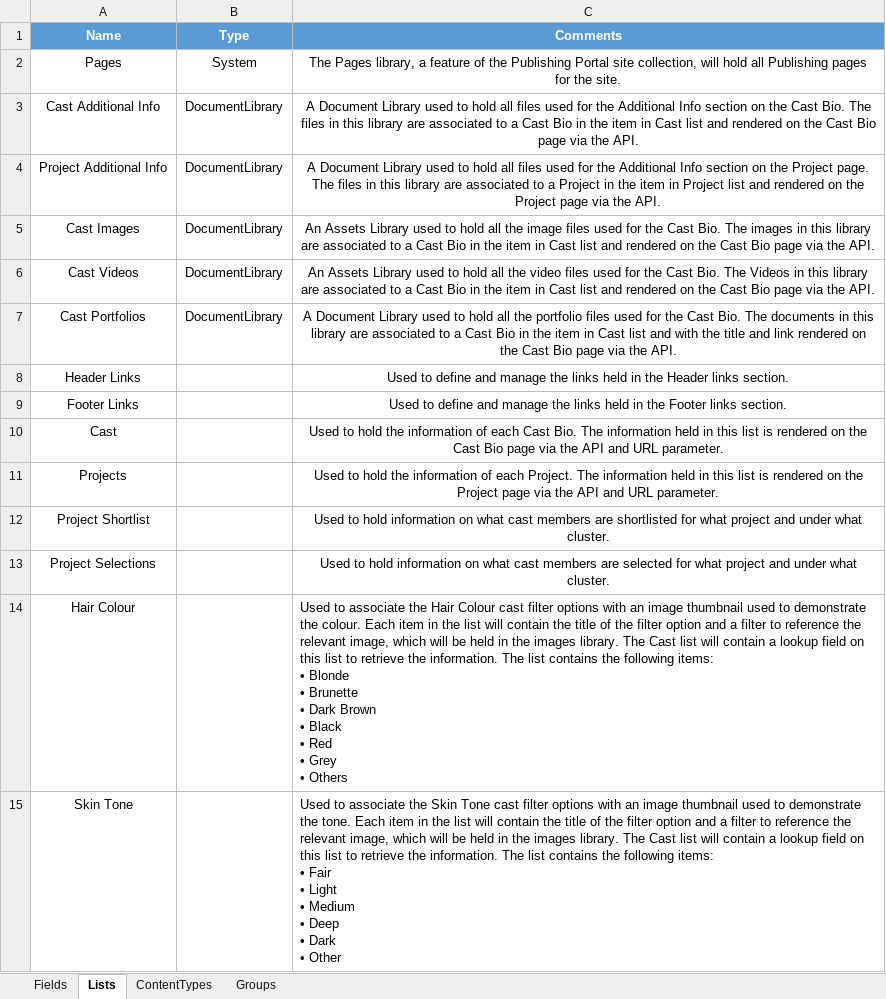
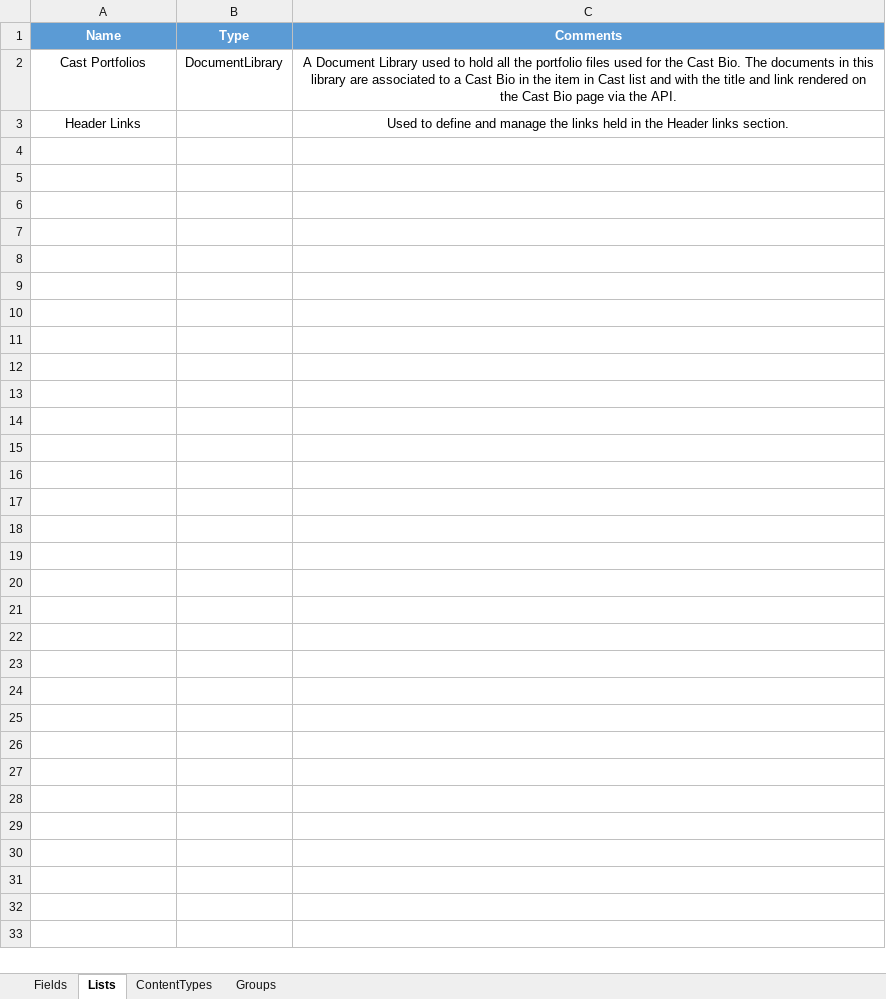
Before and after one commit to dmitrydyachenko/spcrowd, an Excel workbook: public/ContentDefinition.xlsx, sheet Lists, drawn as a sheet; values as stored, in another font and other column widths than the file's, no borders; table styles not drawn; ↵ is a line break in a cell; the diff names each change by its address in the sheet, - before the commit and + after, or states it on an @@ line.

```diff
--- a/public/ContentDefinition.xlsx (sheet Lists)
+++ b/public/ContentDefinition.xlsx (sheet Lists)
-row 2: Pages | System | The Pages library, a feature of the Publishing Portal site collection, will hold all Publishing pages for the site.
-row 3: Cast Additional Info | DocumentLibrary | A Document Library used to hold all files used for the Additional Info section on the Cast Bio. The files in this library are associated to a Cast Bio in the item in Cast list and rendered on the Cast Bio page via the API.
-row 4: Project Additional Info | DocumentLibrary | A Document Library used to hold all files used for the Additional Info section on the Project page. The files in this library are associated to a Project in the item in Project list and rendered on the Project page via the API.
-row 5: Cast Images | DocumentLibrary | An Assets Library used to hold all the image files used for the Cast Bio. The images in this library are associated to a Cast Bio in the item in Cast list and rendered on the Cast Bio page via the API.
-row 6: Cast Videos | DocumentLibrary | An Assets Library used to hold all the video files used for the Cast Bio. The Videos in this library are associated to a Cast Bio in the item in Cast list and rendered on the Cast Bio page via the API.
-row 9: Footer Links |  | Used to define and manage the links held in the Footer links section.
-row 10: Cast |  | Used to hold the information of each Cast Bio. The information held in this list is rendered on the Cast Bio page via the API and URL parameter.
-row 11: Projects |  | Used to hold the information of each Project. The information held in this list is rendered on the Project page via the API and URL parameter.
-row 12: Project Shortlist |  | Used to hold information on what cast members are shortlisted for what project and under what cluster.
-row 13: Project Selections |  | Used to hold information on what cast members are selected for what project and under what cluster.
-row 14: Hair Colour |  | Used to associate the Hair Colour cast filter options with an image thumbnail used to demonstrate the colour. Each item in the list will contain the title of the filter option and a filter to reference the relevant image, which will be held in the images library. The Cast list will contain a lookup field on this list to retrieve the information. The list contains the following items: ↵ • Blonde ↵ • Brunette ↵ • Dark Brown ↵ • Black ↵ • Red ↵ • Grey ↵ • Others
-row 15: Skin Tone |  | Used to associate the Skin Tone cast filter options with an image thumbnail used to demonstrate the tone. Each item in the list will contain the title of the filter option and a filter to reference the relevant image, which will be held in the images library. The Cast list will contain a lookup field on this list to retrieve the information. The list contains the following items: ↵ • Fair ↵ • Light ↵ • Medium ↵ • Deep ↵ • Dark ↵ • Other
```
Also changed, not shown: sheet Fields, sheet ContentTypes, sheet Groups, 45 other files.
